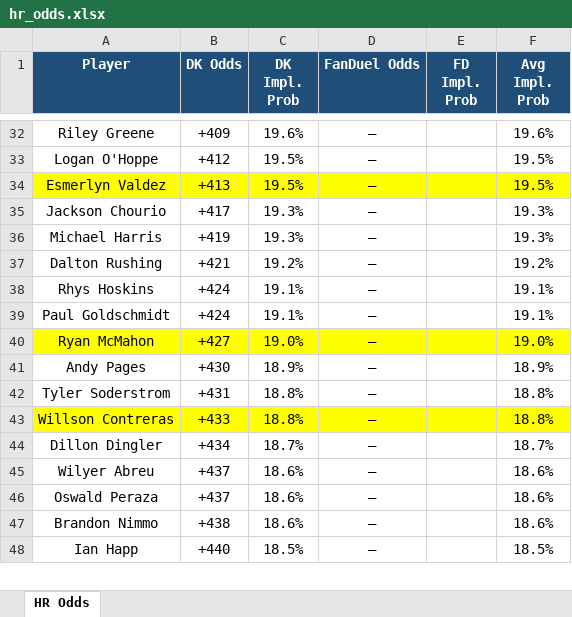
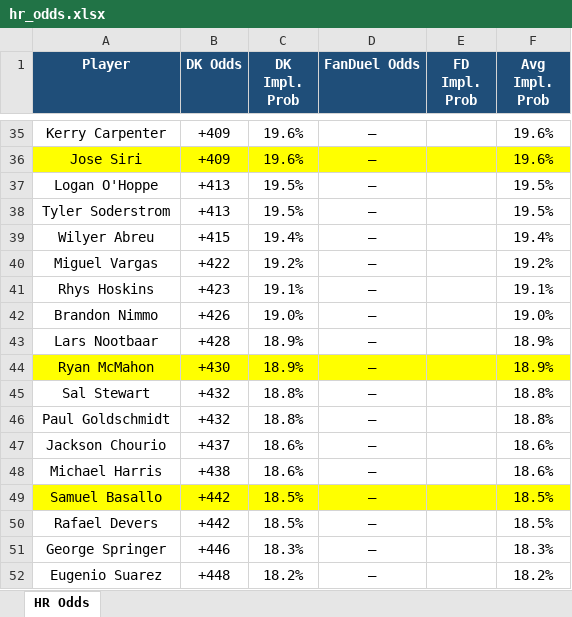
Before and after one commit to kornbergercharles-prog/HR-Odds-Scraper, an Excel workbook: hr_odds.xlsx, sheet HR Odds, drawn as a sheet; only a part is shown, gaps mark what is left out; values as stored, in another font and other column widths than the file's, no borders; removed rows and columns are numbered as before the commit, all else as after; the diff covers the shown part only; the diff names each change by its address in the sheet, - before the commit and + after, or states it on an @@ line.

```diff
--- a/hr_odds.xlsx (sheet HR Odds)
+++ b/hr_odds.xlsx (sheet HR Odds)
-A35 (Player): Riley Greene
+A35 (Player): Kerry Carpenter
+row 36: Jose Siri | +409 | 19.6% | — |  | 19.6%
-B37 (DK Odds): +412
+B37 (DK Odds): +413
-A38 (Player): Esmerlyn Valdez
+A38 (Player): Tyler Soderstrom
-A38:F38 fill: #FFFF00
+A38:F38 fill: none
-row 35: Jackson Chourio | +417 | 19.3% | — |  | 19.3%
-row 36: Michael Harris | +419 | 19.3% | — |  | 19.3%
+row 39: Wilyer Abreu | +415 | 19.4% | — |  | 19.4%
-A40 (Player): Dalton Rushing
+A40 (Player): Miguel Vargas
-B40 (DK Odds): +421
+B40 (DK Odds): +422
-B41 (DK Odds): +424
+B41 (DK Odds): +423
-row 39: Paul Goldschmidt | +424 | 19.1% | — |  | 19.1%
-A42 (Player): Ryan McMahon
+A42 (Player): Brandon Nimmo
-A42:F42 fill: #FFFF00
+A42:F42 fill: none
-B42 (DK Odds): +427
+B42 (DK Odds): +426
+row 43: Lars Nootbaar | +428 | 18.9% | — |  | 18.9%
-A44 (Player): Andy Pages
+A44 (Player): Ryan McMahon
-A44:F44 fill: none
+A44:F44 fill: #FFFF00
-A45 (Player): Tyler Soderstrom
+A45 (Player): Sal Stewart
-B45 (DK Odds): +431
+B45 (DK Odds): +432
-A46 (Player): Willson Contreras
+A46 (Player): Paul Goldschmidt
-A46:F46 fill: #FFFF00
+A46:F46 fill: none
-B46 (DK Odds): +433
+B46 (DK Odds): +432
-row 44: Dillon Dingler | +434 | 18.7% | — |  | 18.7%
-A47 (Player): Wilyer Abreu
+A47 (Player): Jackson Chourio
-row 46: Oswald Peraza | +437 | 18.6% | — |  | 18.6%
-A48 (Player): Brandon Nimmo
+A48 (Player): Michael Harris
+row 49: Samuel Basallo | +442 | 18.5% | — |  | 18.5%
-A50 (Player): Ian Happ
+A50 (Player): Rafael Devers
-B50 (DK Odds): +440
+B50 (DK Odds): +442
+row 51: George Springer | +446 | 18.3% | — |  | 18.3%
+row 52: Eugenio Suarez | +448 | 18.2% | — |  | 18.2%
```
Also changed, not shown: 84 added rows, 86 removed rows, 182 edited cells and cell formats elsewhere in this sheet, 1 other file.
